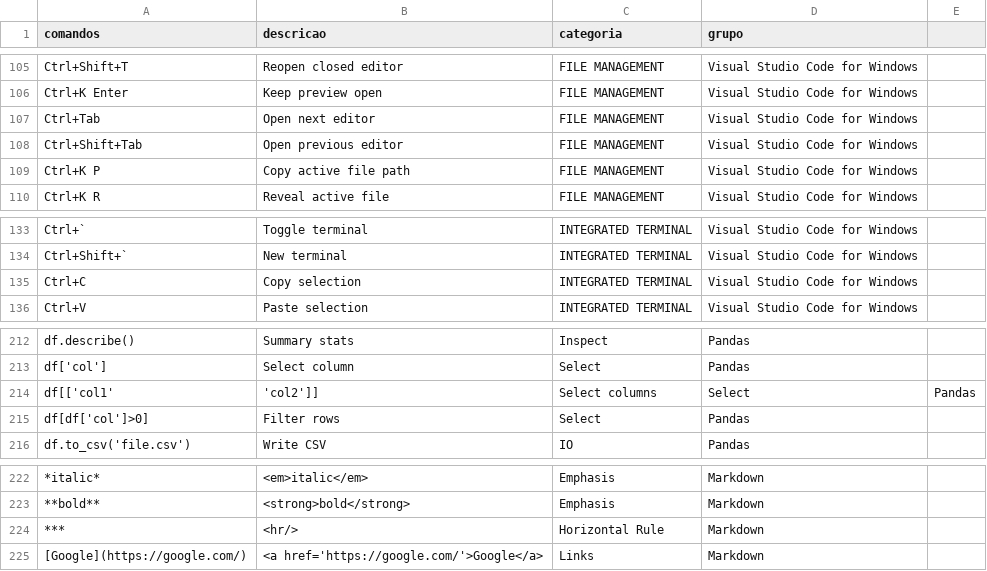
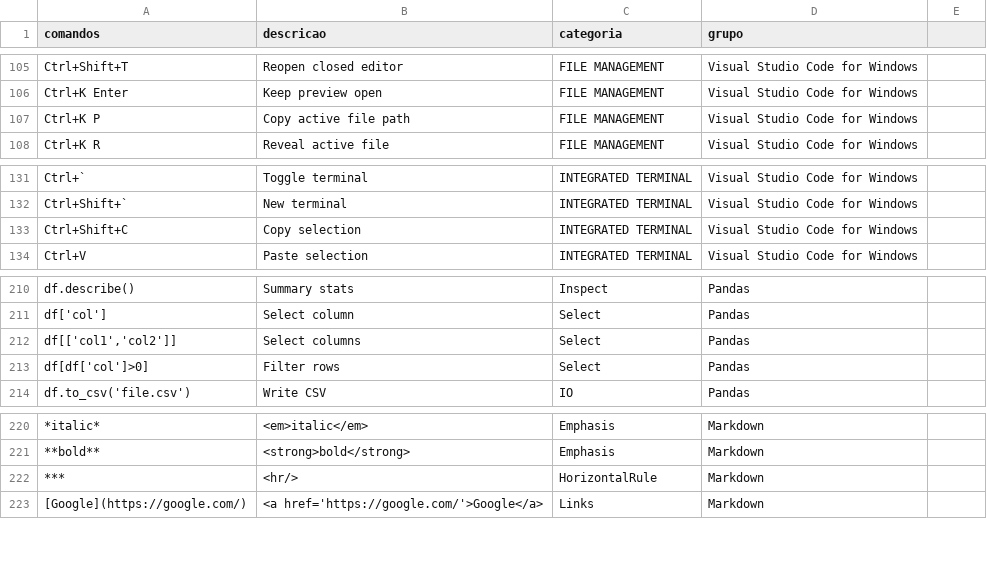
Before and after one commit to ConradoAlmeida/cheatsheets, a CSV file: _data/store-data.csv, drawn as a sheet; only a part is shown, gaps mark what is left out.

Commit message:
ajuste do script de validacao

```diff
--- a/_data/store-data.csv
+++ b/_data/store-data.csv
@@ -106,4 +106,2 @@ Ctrl+Shift+T,Reopen closed editor,FILE MANAGEMENT,Visual Studio Code for Windows
 Ctrl+K Enter,Keep preview open,FILE MANAGEMENT,Visual Studio Code for Windows
-Ctrl+Tab,Open next editor,FILE MANAGEMENT,Visual Studio Code for Windows
-Ctrl+Shift+Tab,Open previous editor,FILE MANAGEMENT,Visual Studio Code for Windows
 Ctrl+K P,Copy active file path,FILE MANAGEMENT,Visual Studio Code for Windows
@@ -134,3 +132,3 @@ Ctrl+`,Toggle terminal,INTEGRATED TERMINAL,Visual Studio Code for Windows
 Ctrl+Shift+`,New terminal,INTEGRATED TERMINAL,Visual Studio Code for Windows
-Ctrl+C,Copy selection,INTEGRATED TERMINAL,Visual Studio Code for Windows
+Ctrl+Shift+C,Copy selection,INTEGRATED TERMINAL,Visual Studio Code for Windows
 Ctrl+V,Paste selection,INTEGRATED TERMINAL,Visual Studio Code for Windows
@@ -213,3 +211,3 @@ df.describe(),Summary stats,Inspect,Pandas
 df['col'],Select column,Select,Pandas
-df[['col1','col2']],Select columns,Select,Pandas
+"df[['col1','col2']]",Select columns,Select,Pandas
 df[df['col']>0],Filter rows,Select,Pandas
@@ -223,3 +221,3 @@ df.to_csv('file.csv'),Write CSV,IO,Pandas
 **bold**,"<strong>bold</strong>",Emphasis,Markdown
-***,"<hr/>",Horizontal Rule,Markdown
+***,"<hr/>",HorizontalRule,Markdown
 [Google](https://google.com/),<a href='https://google.com/'>Google</a>,Links,Markdown
```
